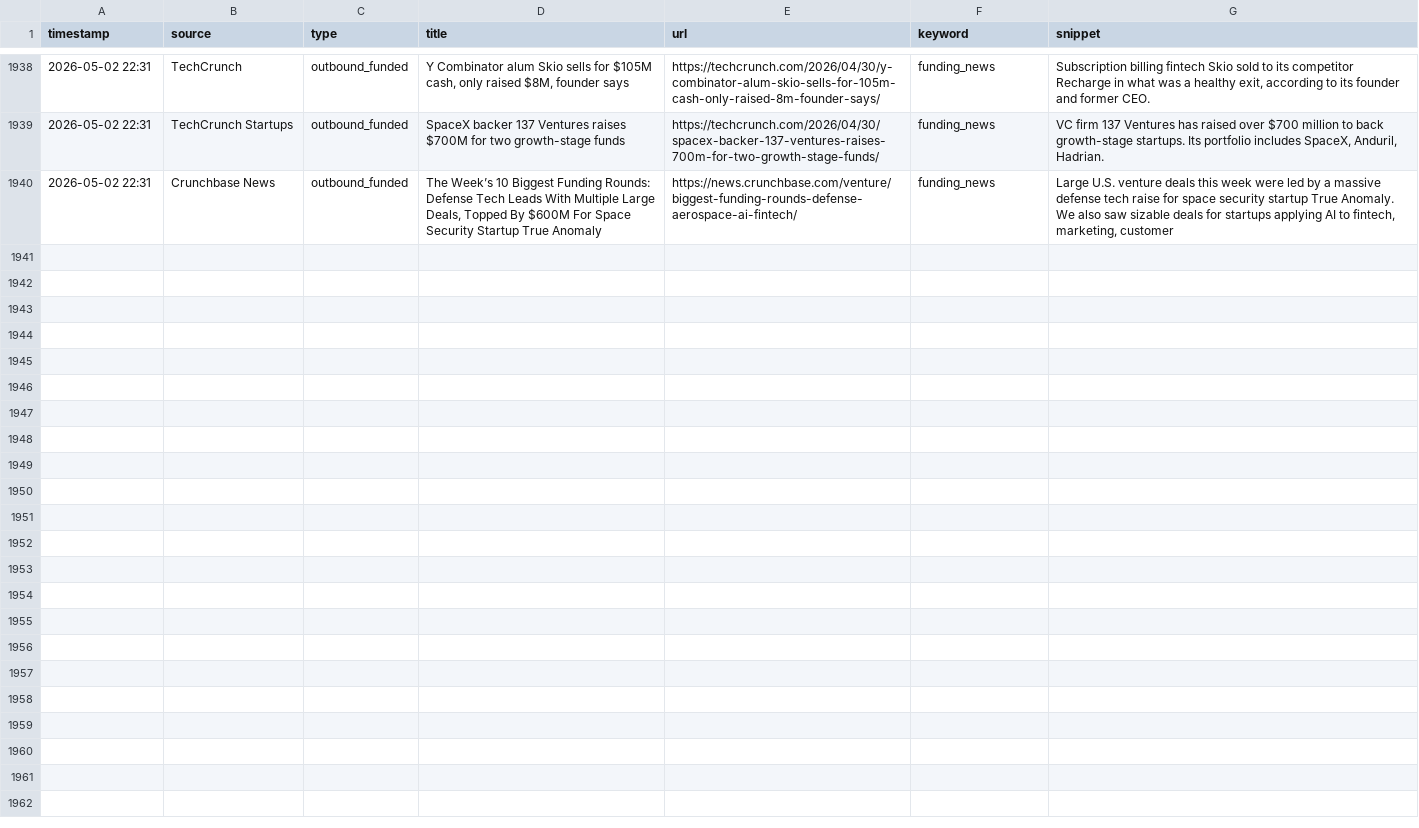
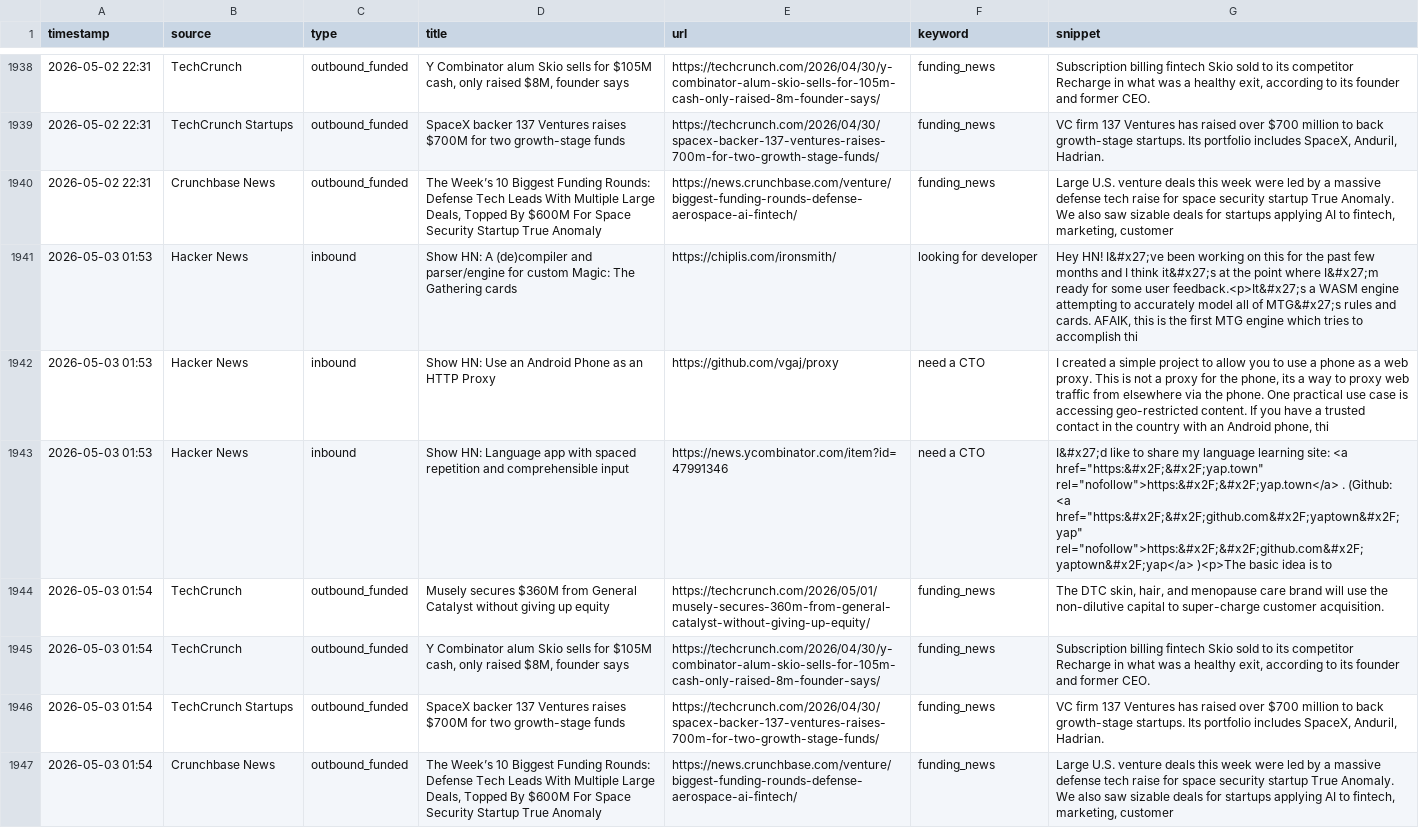
Before and after one commit to rajcreates/mvp-lead-system, a CSV file: leads.csv, drawn as a sheet; only a part is shown, gaps mark what is left out; the diff names each change by its address in the sheet, - before the commit and + after, or states it on an @@ line.

```diff
--- a/leads.csv
+++ b/leads.csv
+row 1941: 2026-05-03 01:53 | Hacker News | inbound | Show HN: A (de)compiler and parser/engine for custom Magic: The Gathering cards | https://chiplis.com/ironsmith/ | looking for developer | Hey HN! I&#x27;ve been working on this for the past few months and I think it&#x27;s at the point where I&#x27;m ready for some user feedback.<p>It&#x27;s a WASM engine attempting to accurately model all of MTG&#x27;s rules and cards. AFAIK, this is the first MTG engine which tries to accomplish thi
+row 1942: 2026-05-03 01:53 | Hacker News | inbound | Show HN: Use an Android Phone as an HTTP Proxy | https://github.com/vgaj/proxy | need a CTO | I created a simple project to allow you to use a phone as a web proxy. This is not a proxy for the phone, its a way to proxy web traffic from elsewhere via the phone. One practical use case is accessing geo-restricted content. If you have a trusted contact in the country with an Android phone, thi
+row 1943: 2026-05-03 01:53 | Hacker News | inbound | Show HN: Language app with spaced repetition and comprehensible input | https://news.ycombinator.com/item?id=47991346 | need a CTO | I&#x27;d like to share my language learning site: <a href="https:&#x2F;&#x2F;yap.town" rel="nofollow">https:&#x2F;&#x2F;yap.town</a> . (Github: <a href="https:&#x2F;&#x2F;github.com&#x2F;yaptown&#x2F;yap" rel="nofollow">https:&#x2F;&#x2F;github.com&#x2F;yaptown&#x2F;yap</a> )<p>The basic idea is to
+row 1944: 2026-05-03 01:54 | TechCrunch | outbound_funded | Musely secures $360M from General Catalyst without giving up equity | https://techcrunch.com/2026/05/01/musely-secures-360m-from-general-catalyst-without-giving-up-equity/ | funding_news | The DTC skin, hair, and menopause care brand will use the non-dilutive capital to super-charge customer acquisition.
+row 1945: 2026-05-03 01:54 | TechCrunch | outbound_funded | Y Combinator alum Skio sells for $105M cash, only raised $8M, founder says | https://techcrunch.com/2026/04/30/y-combinator-alum-skio-sells-for-105m-cash-only-raised-8m-founder-says/ | funding_news | Subscription billing fintech Skio sold to its competitor Recharge in what was a healthy exit, according to its founder and former CEO.
+row 1946: 2026-05-03 01:54 | TechCrunch Startups | outbound_funded | SpaceX backer 137 Ventures raises $700M for two growth-stage funds | https://techcrunch.com/2026/04/30/spacex-backer-137-ventures-raises-700m-for-two-growth-stage-funds/ | funding_news | VC firm 137 Ventures has raised over $700 million to back growth-stage startups. Its portfolio includes SpaceX, Anduril, Hadrian.
+row 1947: 2026-05-03 01:54 | Crunchbase News | outbound_funded | The Week’s 10 Biggest Funding Rounds: Defense Tech Leads With Multiple Large Deals, Topped By $600M For Space Security Startup True Anomaly | https://news.crunchbase.com/venture/biggest-funding-rounds-defense-aerospace-ai-fintech/ | funding_news | Large U.S. venture deals this week were led by a massive defense tech raise for space security startup True Anomaly. We also saw sizable deals for startups applying AI to fintech, marketing, customer
```
Also changed, not shown: 1 other file.
